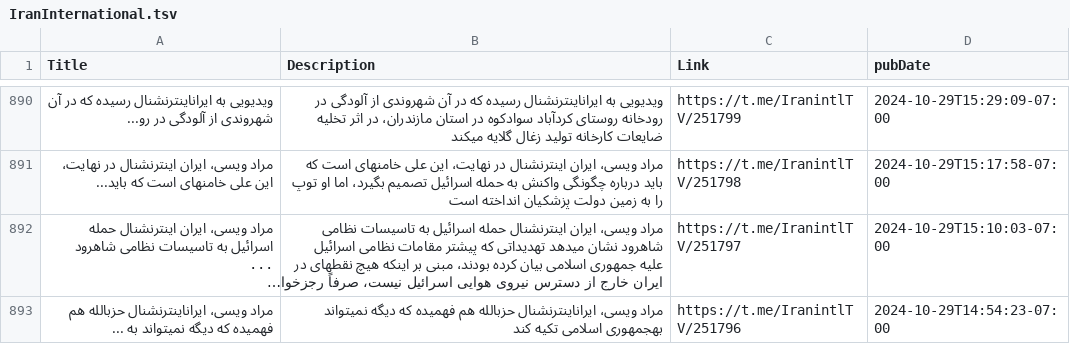
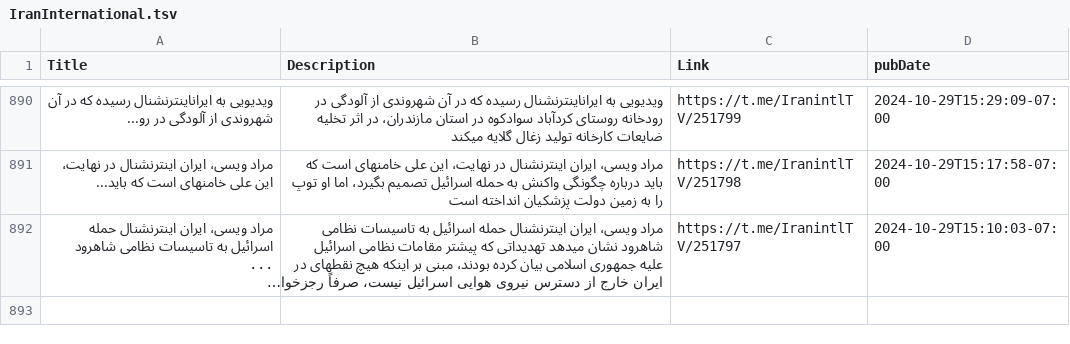
Before and after one commit to NewsCorpGSOC/newscorpgsoc.github.io, a TSV file: GoogleSheets/IranInternational.tsv, drawn as a sheet; only a part is shown, gaps mark what is left out; long unchanged cells end in …; the diff names each change by its address in the sheet, - before the commit and + after, or states it on an @@ line.

Commit message:
Routine update of IranInternational TSV file

```diff
--- a/GoogleSheets/IranInternational.tsv
+++ b/GoogleSheets/IranInternational.tsv
-row 893: مراد ویسی، ایراناینترنشنال حزبالله هم فهمیده که دیگه نمیتواند به ... | مراد ویسی، ایراناینترنشنال حزبالله هم فهمیده که دیگه نمیتواند بهجمهوری اسلامی تکیه کند | https://t.me/IranintlTV/251796 | 2024-10-29T14:54:23-07:00
```
